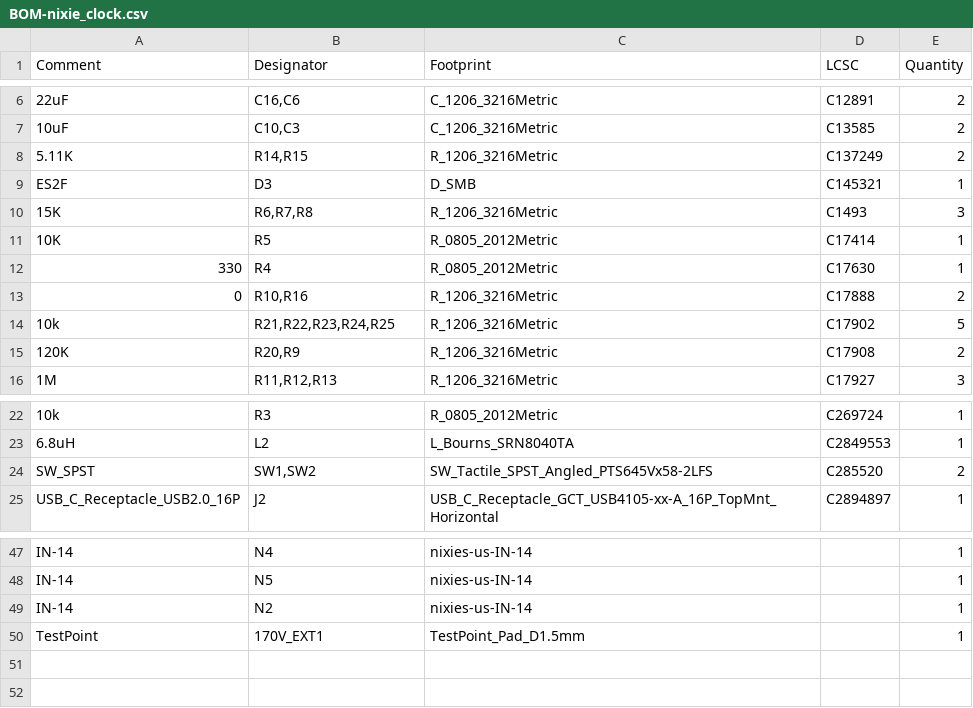
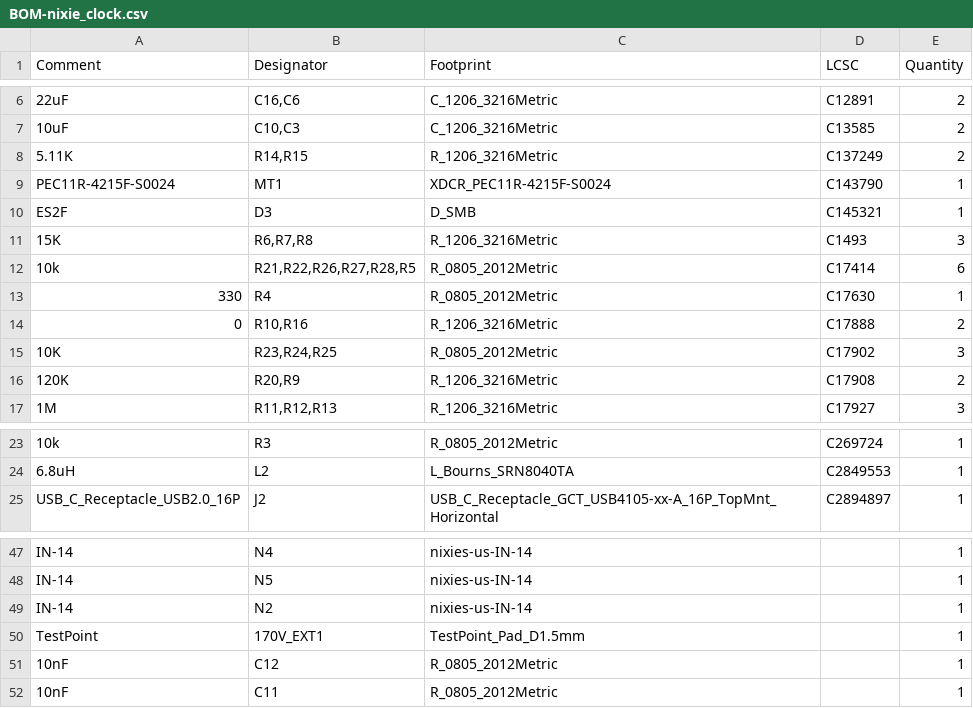
Before and after one commit to danpham/nixie_clock, a CSV file: hardware/jlcpcb/production_files/BOM-nixie_clock.csv, drawn as a sheet; only a part is shown, gaps mark what is left out; removed rows and columns are numbered as before the commit, all else as after; the diff names each change by its address in the sheet, - before the commit and + after, or states it on an @@ line.

```diff
--- a/hardware/jlcpcb/production_files/BOM-nixie_clock.csv
+++ b/hardware/jlcpcb/production_files/BOM-nixie_clock.csv
+row 9: PEC11R-4215F-S0024 | MT1 | XDCR_PEC11R-4215F-S0024 | C143790 | 1
-row 11: 10K | R5 | R_0805_2012Metric | C17414 | 1
+row 12: 10k | R21,R22,R26,R27,R28,R5 | R_0805_2012Metric | C17414 | 6
-row 14: 10k | R21,R22,R23,R24,R25 | R_1206_3216Metric | C17902 | 5
+row 15: 10K | R23,R24,R25 | R_0805_2012Metric | C17902 | 3
-row 24: SW_SPST | SW1,SW2 | SW_Tactile_SPST_Angled_PTS645Vx58-2LFS | C285520 | 2
+row 51: 10nF | C12 | R_0805_2012Metric |  | 1
+row 52: 10nF | C11 | R_0805_2012Metric |  | 1
```
Also changed, not shown: hardware/jlcpcb/production_files/CPL-nixie_clock.csv, 3 other files.
